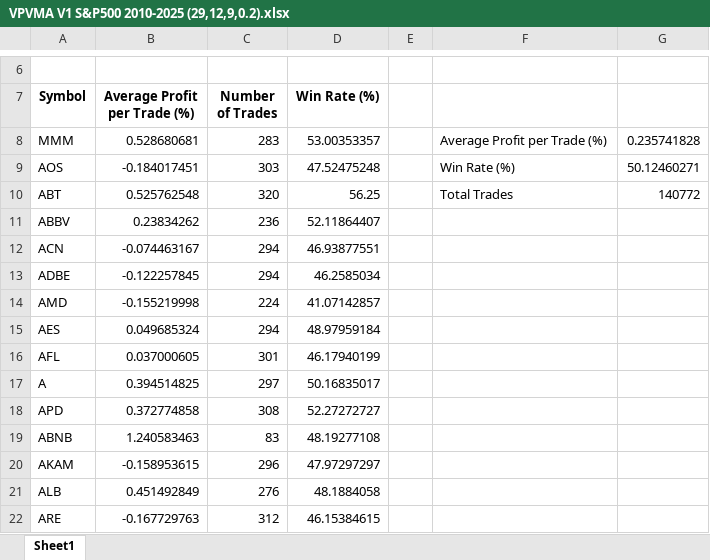
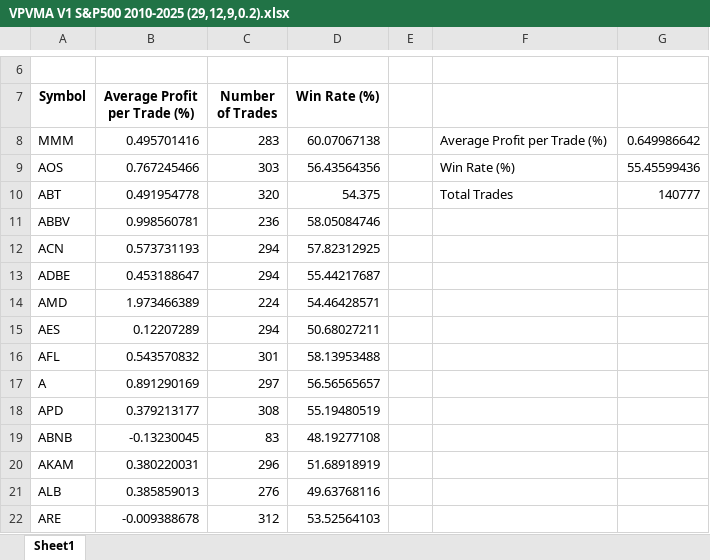
Before and after one commit to MalbertMB/VPVMA_Historical, an Excel workbook: Results/VPVMA V1 S&P500 2010-2025 (29,12,9,0.2).xlsx, sheet Sheet1, drawn as a sheet; only a part is shown, gaps mark what is left out; values as stored, in another font and other column widths than the file's, no borders; table styles not drawn; the diff covers the shown part only; the diff names each change by its address in the sheet, - before the commit and + after, or states it on an @@ line.

```diff
--- a/Results/VPVMA V1 S&P500 2010-2025 (29,12,9,0.2).xlsx (sheet Sheet1)
+++ b/Results/VPVMA V1 S&P500 2010-2025 (29,12,9,0.2).xlsx (sheet Sheet1)
-B8 (Average Profit per Trade (%)): 0.528680681
+B8 (Average Profit per Trade (%)): 0.495701416
-D8 (Win Rate (%)): 53.00353357
+D8 (Win Rate (%)): 60.07067138
-G8: 0.235741828
+G8: 0.649986642
-B9 (Average Profit per Trade (%)): -0.184017451
+B9 (Average Profit per Trade (%)): 0.767245466
-D9 (Win Rate (%)): 47.52475248
+D9 (Win Rate (%)): 56.43564356
-G9: 50.12460271
+G9: 55.45599436
-B10 (Average Profit per Trade (%)): 0.525762548
+B10 (Average Profit per Trade (%)): 0.491954778
-D10 (Win Rate (%)): 56.25
+D10 (Win Rate (%)): 54.375
-G10: 140772
+G10: 140777
-B11 (Average Profit per Trade (%)): 0.23834262
+B11 (Average Profit per Trade (%)): 0.998560781
-D11 (Win Rate (%)): 52.11864407
+D11 (Win Rate (%)): 58.05084746
-B12 (Average Profit per Trade (%)): -0.074463167
+B12 (Average Profit per Trade (%)): 0.573731193
-D12 (Win Rate (%)): 46.93877551
+D12 (Win Rate (%)): 57.82312925
-B13 (Average Profit per Trade (%)): -0.122257845
+B13 (Average Profit per Trade (%)): 0.453188647
-D13 (Win Rate (%)): 46.2585034
+D13 (Win Rate (%)): 55.44217687
-B14 (Average Profit per Trade (%)): -0.155219998
+B14 (Average Profit per Trade (%)): 1.973466389
-D14 (Win Rate (%)): 41.07142857
+D14 (Win Rate (%)): 54.46428571
-B15 (Average Profit per Trade (%)): 0.049685324
+B15 (Average Profit per Trade (%)): 0.12207289
-D15 (Win Rate (%)): 48.97959184
+D15 (Win Rate (%)): 50.68027211
-B16 (Average Profit per Trade (%)): 0.037000605
+B16 (Average Profit per Trade (%)): 0.543570832
-D16 (Win Rate (%)): 46.17940199
+D16 (Win Rate (%)): 58.13953488
-B17 (Average Profit per Trade (%)): 0.394514825
+B17 (Average Profit per Trade (%)): 0.891290169
-D17 (Win Rate (%)): 50.16835017
+D17 (Win Rate (%)): 56.56565657
-B18 (Average Profit per Trade (%)): 0.372774858
+B18 (Average Profit per Trade (%)): 0.379213177
-D18 (Win Rate (%)): 52.27272727
+D18 (Win Rate (%)): 55.19480519
-B19 (Average Profit per Trade (%)): 1.240583463
+B19 (Average Profit per Trade (%)): -0.13230045
-B20 (Average Profit per Trade (%)): -0.158953615
+B20 (Average Profit per Trade (%)): 0.380220031
-D20 (Win Rate (%)): 47.97297297
+D20 (Win Rate (%)): 51.68918919
-B21 (Average Profit per Trade (%)): 0.451492849
+B21 (Average Profit per Trade (%)): 0.385859013
-D21 (Win Rate (%)): 48.1884058
+D21 (Win Rate (%)): 49.63768116
-B22 (Average Profit per Trade (%)): -0.167729763
+B22 (Average Profit per Trade (%)): -0.009388678
-D22 (Win Rate (%)): 46.15384615
+D22 (Win Rate (%)): 53.52564103
```
Also changed, not shown: 4 removed rows and 964 edited cells elsewhere in this sheet, 8 other files.
